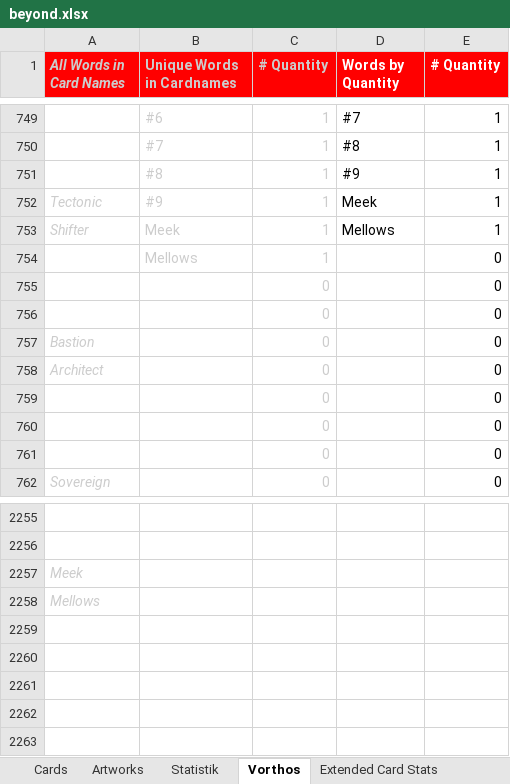
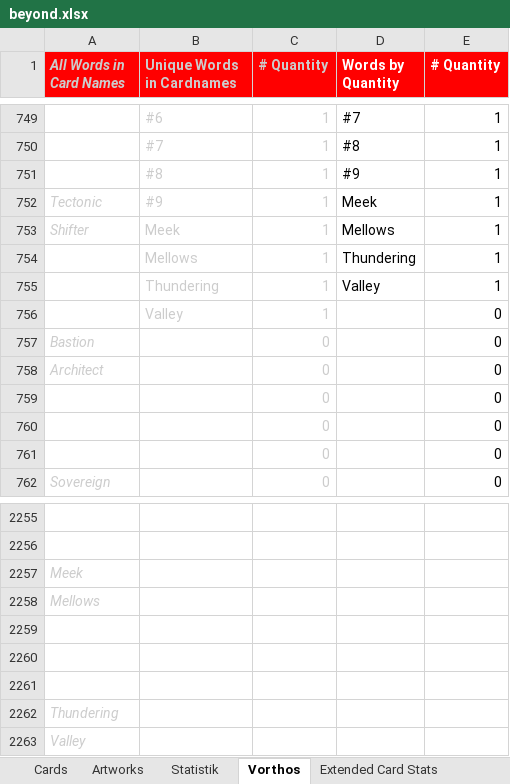
Before and after one commit to nonbiristudios/shardsofbeyond, an Excel workbook: workspace/card-data/beyond.xlsx, sheet Vorthos, drawn as a sheet; only a part is shown, gaps mark what is left out; values as stored, in another font and other column widths than the file's, no borders; charts and pictures not drawn; removed rows and columns are numbered as before the commit, all else as after; the diff names each change by its address in the sheet, - before the commit and + after, or states it on an @@ line.

```diff
--- a/workspace/card-data/beyond.xlsx (sheet Vorthos)
+++ b/workspace/card-data/beyond.xlsx (sheet Vorthos)
-D754 (Words by Quantity): (empty)
+D754 (Words by Quantity): Thundering
-E754 (# Quantity): 0
+E754 (# Quantity): 1
-row 755:  |  | 0 |  | 0
-row 756:  |  | 0 |  | 0
+row 755:  | Thundering | 1 | Valley | 1
+row 756:  | Valley | 1 |  | 0
+row 2259: (empty)
+row 2260: (empty)
+row 2261: (empty)
+row 2262: Thundering
+row 2263: Valley
```
Also changed, not shown: sheet Cards, sheet Statistik, sheet Extended Card Stats, formulas that keep their value, charts or pictures, 2 other files.
